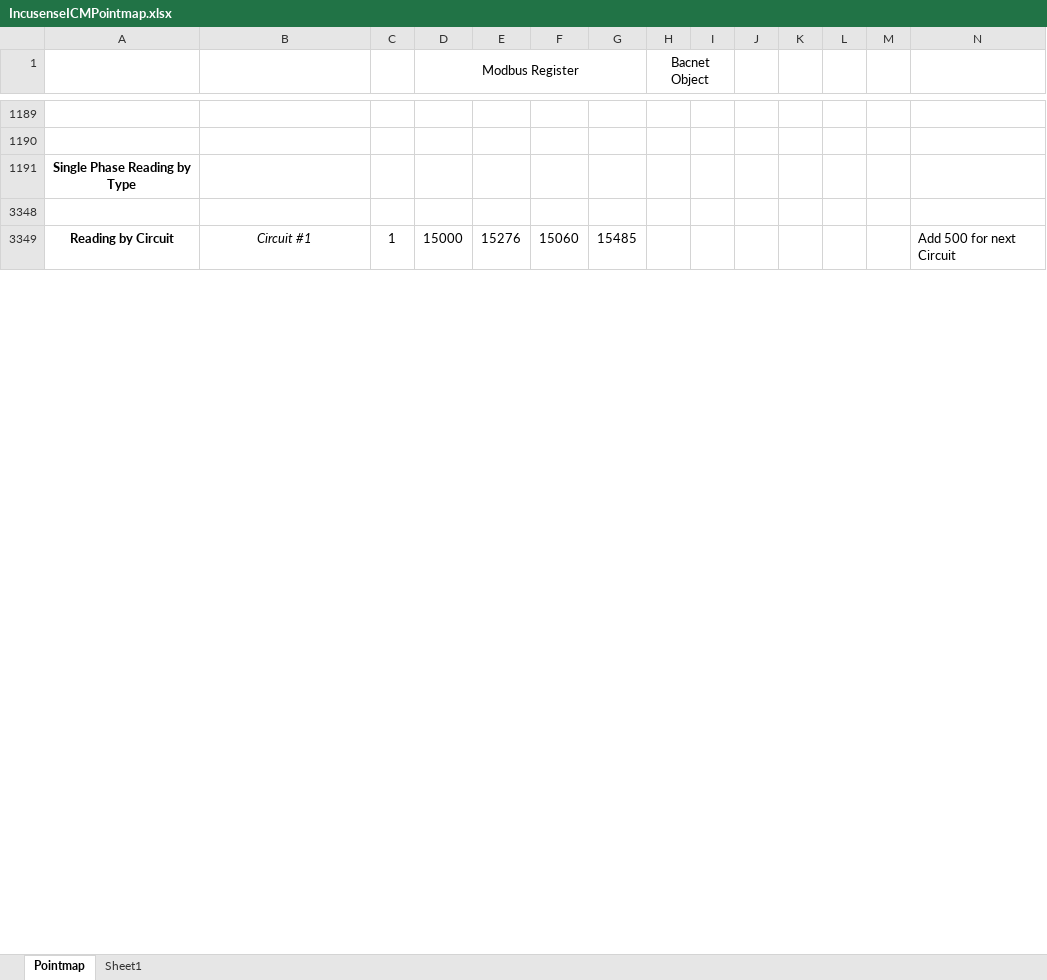
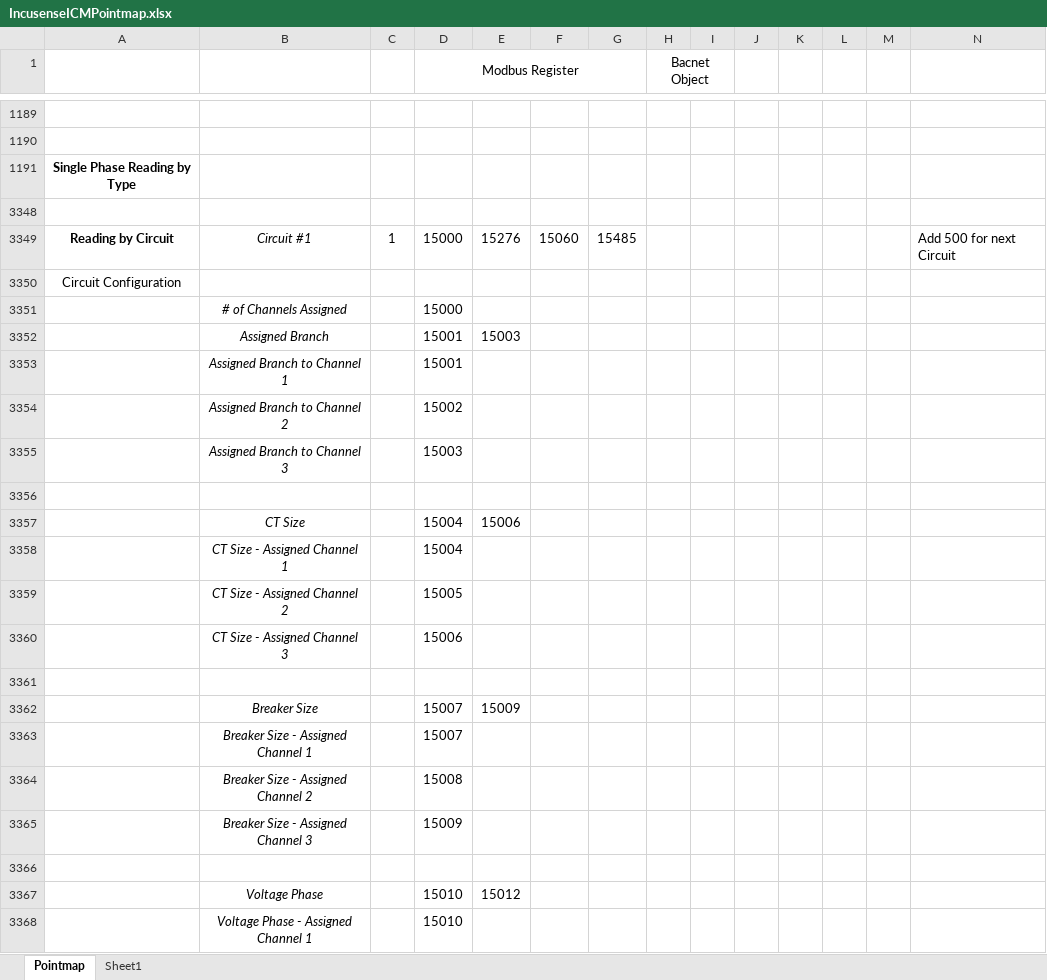
Before and after one commit to IncuSense/PublicDocuments, an Excel workbook: Modbus Pointmap/IncusenseICMPointmap.xlsx, sheet Pointmap, drawn as a sheet; only a part is shown, gaps mark what is left out; values as stored, in another font and other column widths than the file's, no borders; the diff covers the shown part only; the diff names each change by its address in the sheet, - before the commit and + after, or states it on an @@ line.

Commit message:
Updated Pointmap and creted modbus poll templates

```diff
--- a/Modbus Pointmap/IncusenseICMPointmap.xlsx (sheet Pointmap)
+++ b/Modbus Pointmap/IncusenseICMPointmap.xlsx (sheet Pointmap)
@@ row 3350 unhidden: Circuit Configuration @@
@@ row 3351 unhidden:  | # of Channels Assigned |  | 15000 @@
@@ row 3352 unhidden:  | Assigned Branch |  | 15001 | 15003 @@
@@ row 3353 unhidden:  | Assigned Branch to Channel 1 |  | 15001 @@
@@ row 3354 unhidden:  | Assigned Branch to Channel 2 |  | 15002 @@
@@ row 3355 unhidden:  | Assigned Branch to Channel 3 |  | 15003 @@
+row 3356: (empty)
@@ row 3357 unhidden:  | CT Size |  | 15004 | 15006 @@
@@ row 3358 unhidden:  | CT Size - Assigned Channel 1 |  | 15004 @@
@@ row 3359 unhidden:  | CT Size - Assigned Channel 2 |  | 15005 @@
@@ row 3360 unhidden:  | CT Size - Assigned Channel 3 |  | 15006 @@
+row 3361: (empty)
@@ row 3362 unhidden:  | Breaker Size |  | 15007 | 15009 @@
@@ row 3363 unhidden:  | Breaker Size - Assigned Channel 1 |  | 15007 @@
@@ row 3364 unhidden:  | Breaker Size - Assigned Channel 2 |  | 15008 @@
@@ row 3365 unhidden:  | Breaker Size - Assigned Channel 3 |  | 15009 @@
+row 3366: (empty)
@@ row 3367 unhidden:  | Voltage Phase |  | 15010 | 15012 @@
@@ row 3368 unhidden:  | Voltage Phase - Assigned Channel 1 |  | 15010 @@
```
Also changed, not shown: 13 added rows and 120 hidden or unhidden rows elsewhere in this sheet, hidden cells, 11 other files.
